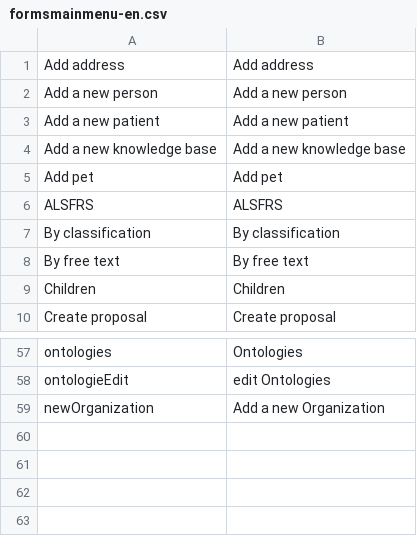
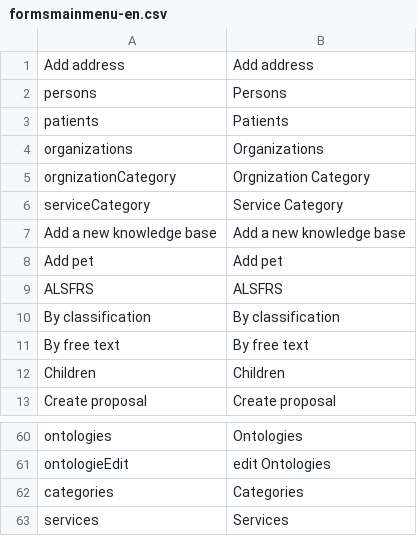
Before and after one commit to AKSW/Dispedia, a CSV file: extensions/formsmainmenu/languages/formsmainmenu-en.csv, drawn as a sheet; only a part is shown, gaps mark what is left out.

```diff
--- a/extensions/formsmainmenu/languages/formsmainmenu-en.csv
+++ b/extensions/formsmainmenu/languages/formsmainmenu-en.csv
@@ -1,4 +1,7 @@
 Add address;Add address
-Add a new person;Add a new person
-Add a new patient;Add a new patient
+persons;Persons
+patients;Patients
+organizations;Organizations
+orgnizationCategory;Orgnization Category
+serviceCategory;Service Category
 Add a new knowledge base;Add a new knowledge base
@@ -58,2 +61,3 @@ ontologies;Ontologies
 ontologieEdit;edit Ontologies
-newOrganization;Add a new Organization
+categories;Categories
+services;Services
```
Also changed, not shown: extensions/formsmainmenu/languages/formsmainmenu-de.csv, 2 other files.
